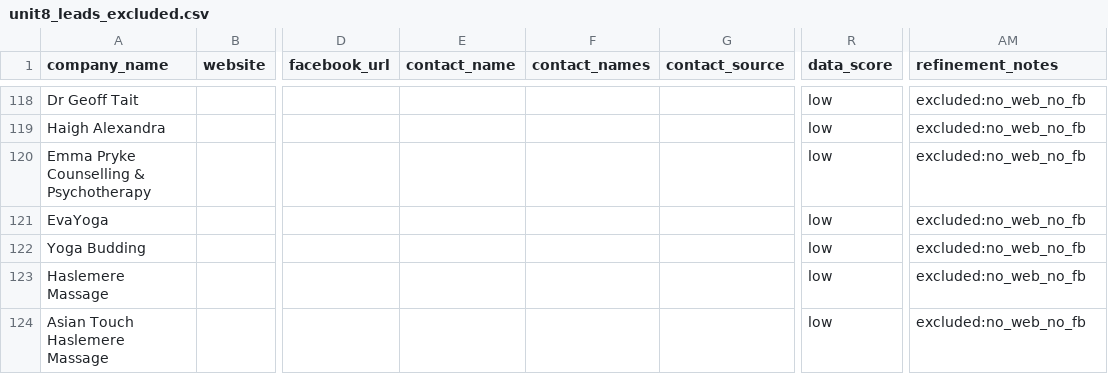
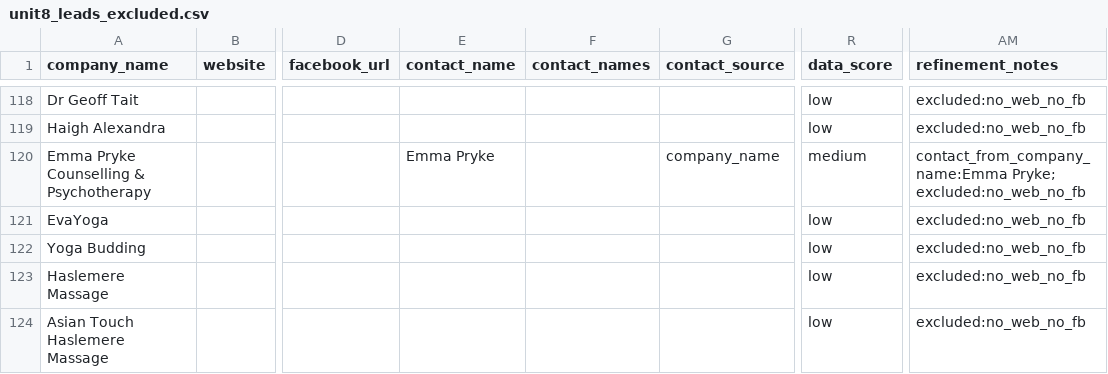
Before and after one commit to propertyfunder/Office-Lead-Scraper, a CSV file: unit8_leads_excluded.csv, drawn as a sheet; only a part is shown, gaps mark what is left out; the diff covers the shown part only; the diff names each change by its address in the sheet, - before the commit and + after, or states it on an @@ line.

```diff
--- a/unit8_leads_excluded.csv
+++ b/unit8_leads_excluded.csv
-E120 (contact_name): (empty)
+E120 (contact_name): Emma Pryke
-G120 (contact_source): (empty)
+G120 (contact_source): company_name
-R120 (data_score): low
+R120 (data_score): medium
-AM120 (refinement_notes): excluded:no_web_no_fb
+AM120 (refinement_notes): contact_from_company_name:Emma Pryke; excluded:no_web_no_fb
```
Also changed, not shown: 100 edited cells elsewhere in this file, 3 other files.
